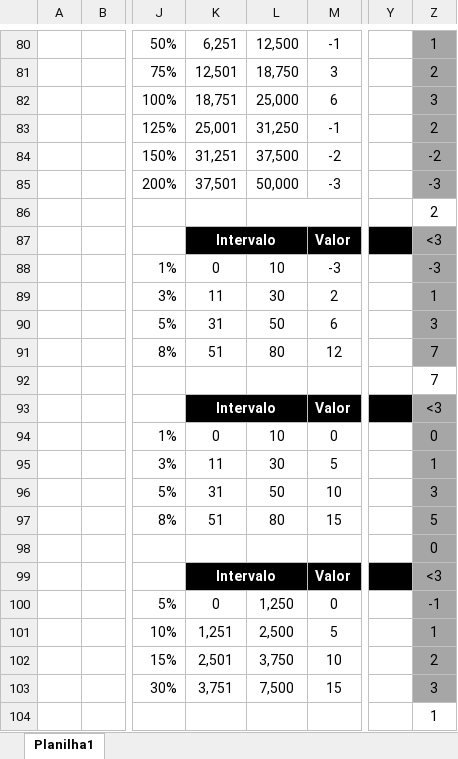
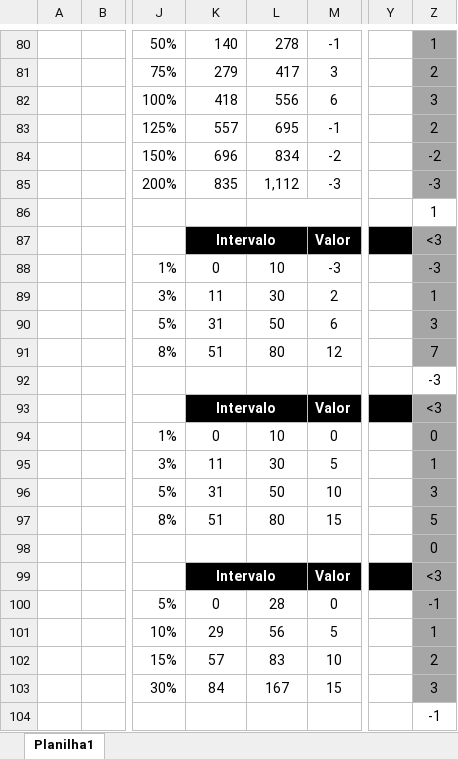
Before and after one commit to Boifuba/Ars-Magica, an Excel workbook: Tabelas/Gerenciador de cidades/City Build Stats 0.1.xlsx, sheet Planilha1, drawn as a sheet; only a part is shown, gaps mark what is left out; values as stored, in another font and other column widths than the file's, no borders; charts and pictures and conditional formats not drawn; the diff covers the shown part only; the diff names each change by its address in the sheet, - before the commit and + after, or states it on an @@ line.

```diff
--- a/Tabelas/Gerenciador de cidades/City Build Stats 0.1.xlsx (sheet Planilha1)
+++ b/Tabelas/Gerenciador de cidades/City Build Stats 0.1.xlsx (sheet Planilha1)
-K80: 6,251
+K80: 140
-L80: 12,500
+L80: 278
-K81: 12,501
+K81: 279
-L81: 18,750
+L81: 417
-K82: 18,751
+K82: 418
-L82: 25,000
+L82: 556
-K83: 25,001
+K83: 557
-L83: 31,250
+L83: 695
-K84: 31,251
+K84: 696
-L84: 37,500
+L84: 834
-K85: 37,501
+K85: 835
-L85: 50,000
+L85: 1,112
-Z86: 2
+Z86: 1
-Z92: 7
+Z92: -3
-L100: 1,250
+L100: 28
-K101: 1,251
+K101: 29
-L101: 2,500
+L101: 56
-K102: 2,501
+K102: 57
-L102: 3,750
+L102: 83
-K103: 3,751
+K103: 84
-L103: 7,500
+L103: 167
-Z104: 1
+Z104: -1
```
Also changed, not shown: 13 added rows, 13 removed rows and 61 edited cells elsewhere in this sheet, formulas that keep their value, charts or pictures.
